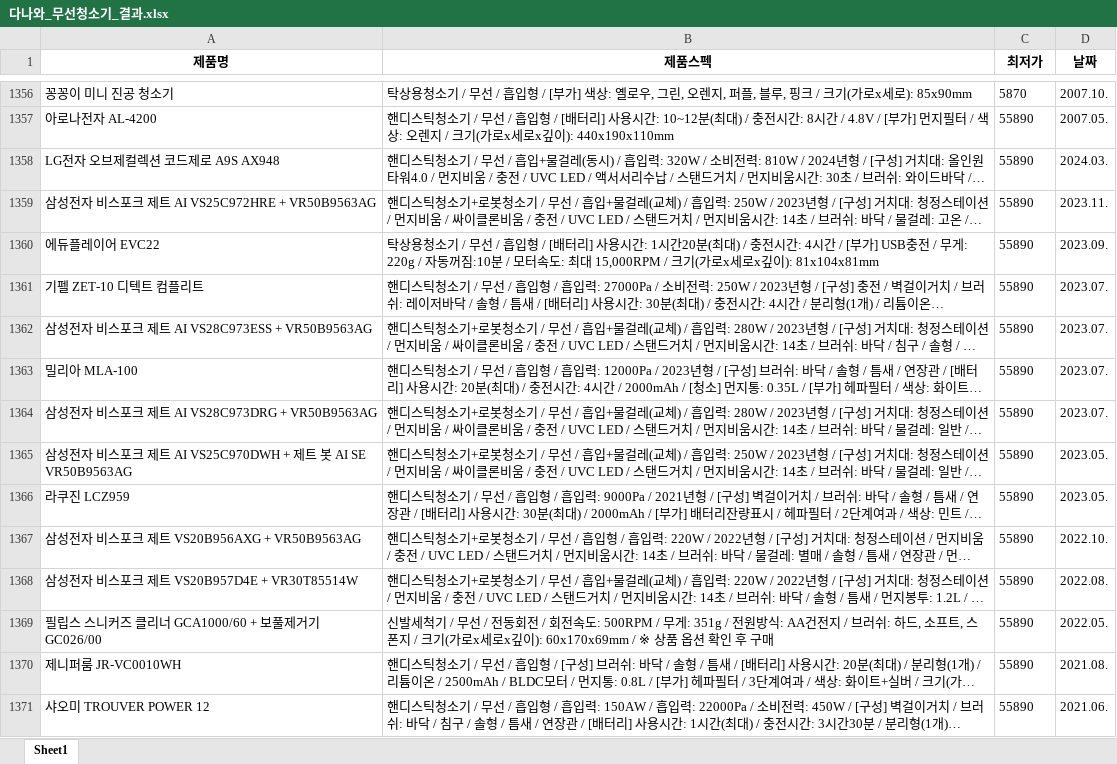
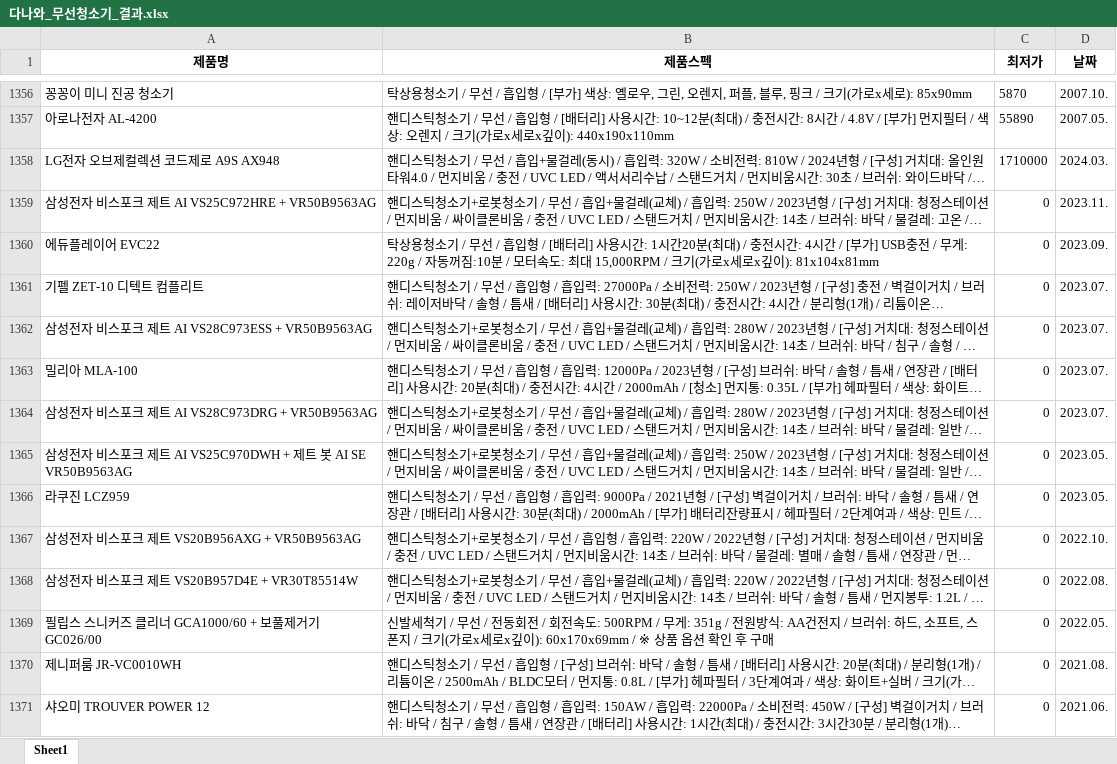
Before and after one commit to simwh123/bigdata-analysis-2024, an Excel workbook: day08/data/다나와_무선청소기_결과.xlsx, sheet Sheet1, drawn as a sheet; only a part is shown, gaps mark what is left out; long unchanged cells end in …; values as stored, in another font and other column widths than the file's, no borders; the diff covers the shown part only; the diff names each change by its address in the sheet, - before the commit and + after, or states it on an @@ line.

```diff
--- a/day08/data/다나와_무선청소기_결과.xlsx (sheet Sheet1)
+++ b/day08/data/다나와_무선청소기_결과.xlsx (sheet Sheet1)
-C1358 (최저가): 55890
+C1358 (최저가): 1710000
-C1359:C1371 (최저가): 55890
+C1359:C1371 (최저가): 0
```
Also changed, not shown: 1 added row, 1 removed row, 12 moved rows and 193 edited cells elsewhere in this sheet, 7 other files.
